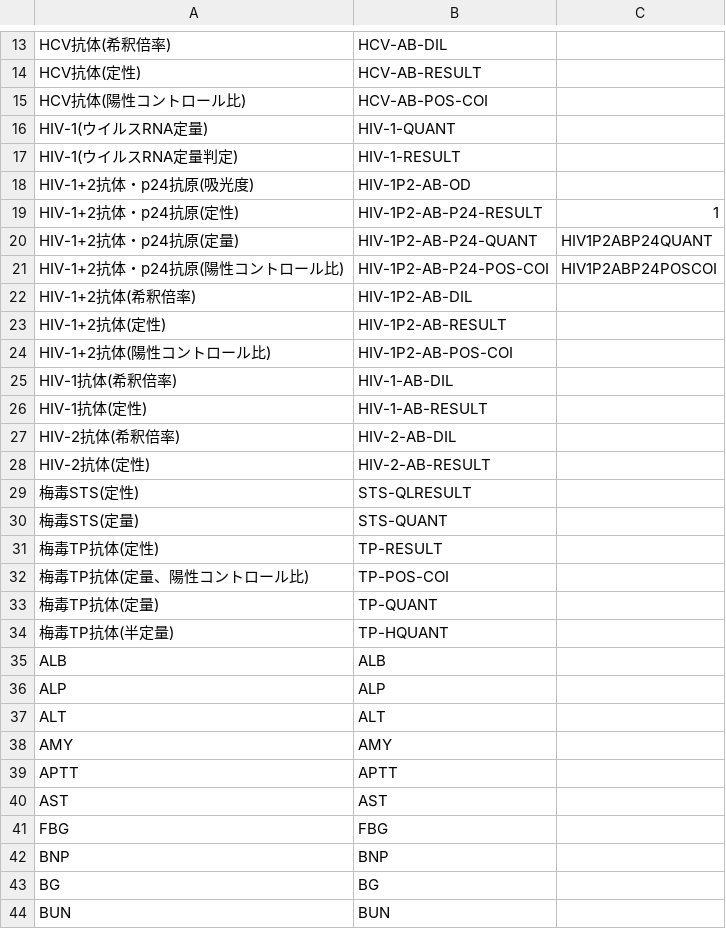
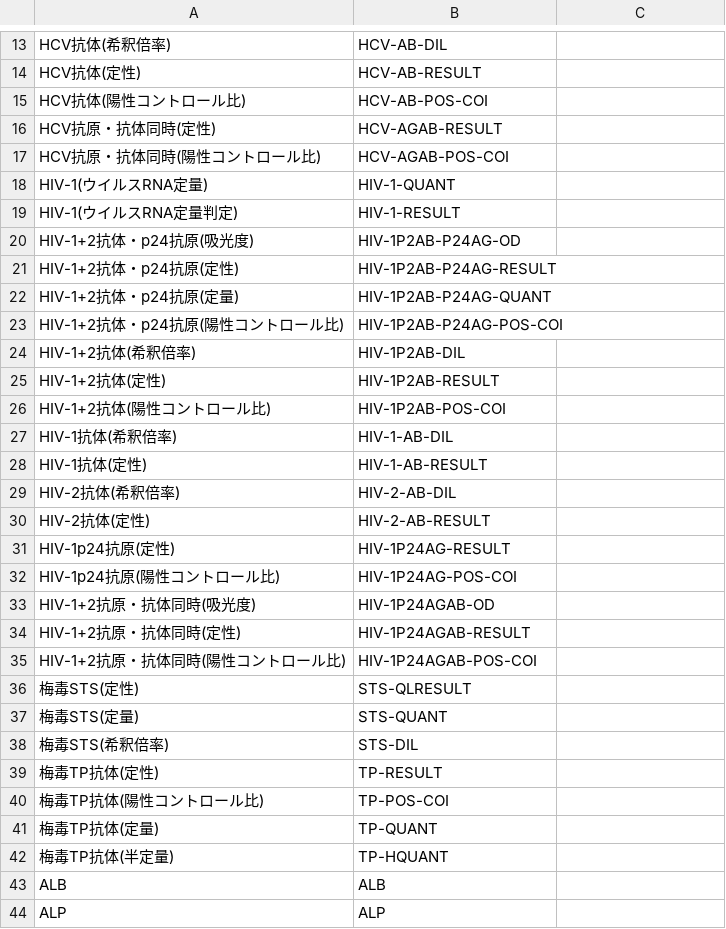
Before and after one commit to jami-fhir-jp-wg/clinical-core, a CSV file: reference/FSHslice.csv, drawn as a sheet; only a part is shown, gaps mark what is left out; the shorter side is filled out with more unchanged rows.

```diff
--- a/reference/FSHslice.csv
+++ b/reference/FSHslice.csv
@@ -15,11 +15,13 @@ HCV抗体(定性),HCV-AB-RESULT,
 HCV抗体(陽性コントロール比),HCV-AB-POS-COI,
+HCV抗原・抗体同時(定性),HCV-AGAB-RESULT,
+HCV抗原・抗体同時(陽性コントロール比),HCV-AGAB-POS-COI,
 HIV-1(ウイルスRNA定量),HIV-1-QUANT,
 HIV-1(ウイルスRNA定量判定),HIV-1-RESULT,
-HIV-1+2抗体・p24抗原(吸光度),HIV-1P2-AB-OD,
-HIV-1+2抗体・p24抗原(定性),HIV-1P2-AB-P24-RESULT,1
-HIV-1+2抗体・p24抗原(定量),HIV-1P2-AB-P24-QUANT,HIV1P2ABP24QUANT
-HIV-1+2抗体・p24抗原(陽性コントロール比),HIV-1P2-AB-P24-POS-COI,HIV1P2ABP24POSCOI
-HIV-1+2抗体(希釈倍率),HIV-1P2-AB-DIL,
-HIV-1+2抗体(定性),HIV-1P2-AB-RESULT,
-HIV-1+2抗体(陽性コントロール比),HIV-1P2-AB-POS-COI,
+HIV-1+2抗体・p24抗原(吸光度),HIV-1P2AB-P24AG-OD,
+HIV-1+2抗体・p24抗原(定性),HIV-1P2AB-P24AG-RESULT,
+HIV-1+2抗体・p24抗原(定量),HIV-1P2AB-P24AG-QUANT,
+HIV-1+2抗体・p24抗原(陽性コントロール比),HIV-1P2AB-P24AG-POS-COI,
+HIV-1+2抗体(希釈倍率),HIV-1P2AB-DIL,
+HIV-1+2抗体(定性),HIV-1P2AB-RESULT,
+HIV-1+2抗体(陽性コントロール比),HIV-1P2AB-POS-COI,
 HIV-1抗体(希釈倍率),HIV-1-AB-DIL,
@@ -28,6 +30,12 @@ HIV-2抗体(希釈倍率),HIV-2-AB-DIL,
 HIV-2抗体(定性),HIV-2-AB-RESULT,
+HIV-1p24抗原(定性),HIV-1P24AG-RESULT,
+HIV-1p24抗原(陽性コントロール比),HIV-1P24AG-POS-COI
+HIV-1+2抗原・抗体同時(吸光度),HIV-1P24AGAB-OD,
+HIV-1+2抗原・抗体同時(定性),HIV-1P24AGAB-RESULT,
+HIV-1+2抗原・抗体同時(陽性コントロール比),HIV-1P24AGAB-POS-COI
 梅毒STS(定性),STS-QLRESULT,
 梅毒STS(定量),STS-QUANT,
+梅毒STS(希釈倍率),STS-DIL,
 梅毒TP抗体(定性),TP-RESULT,
-梅毒TP抗体(定量、陽性コントロール比),TP-POS-COI,
+梅毒TP抗体(陽性コントロール比),TP-POS-COI,
 梅毒TP抗体(定量),TP-QUANT,
```
Also changed, not shown: 15 other files.
